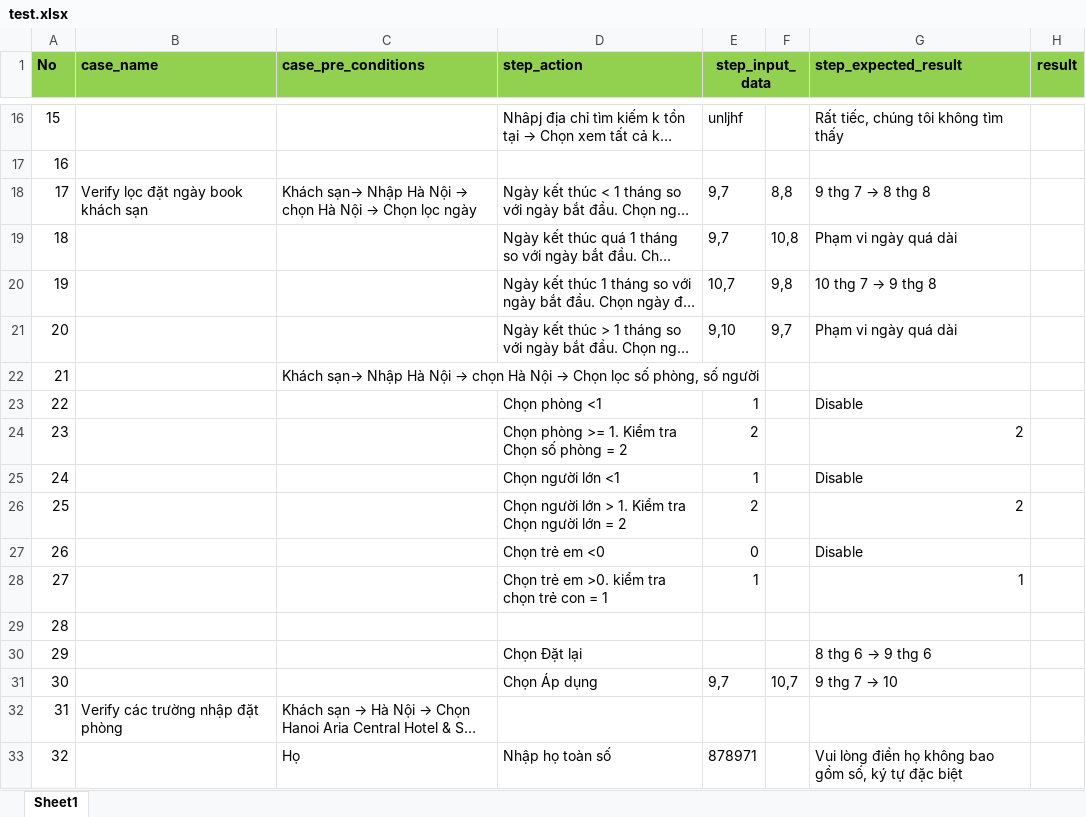
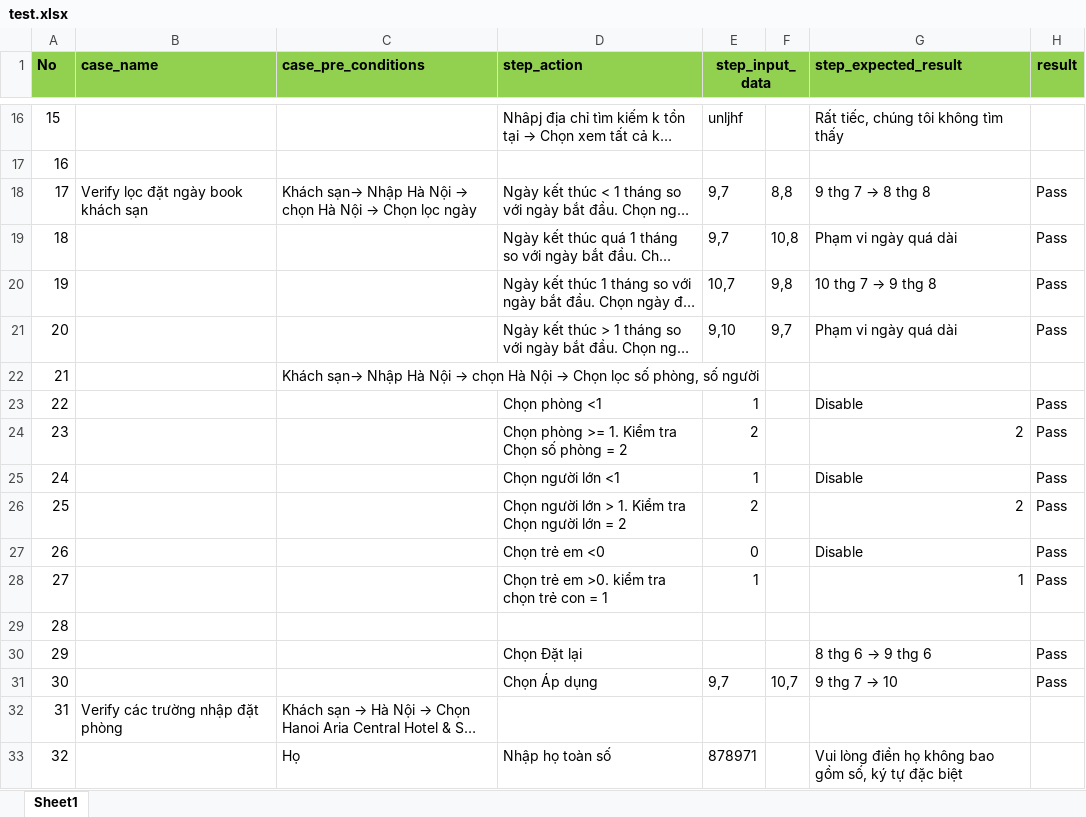
Before and after one commit to Hien-144/appium_test, an Excel workbook: test.xlsx, sheet Sheet1, drawn as a sheet; only a part is shown, gaps mark what is left out; long unchanged cells end in …; values as stored, in another font and other column widths than the file's, no borders; the diff names each change by its address in the sheet, - before the commit and + after, or states it on an @@ line.

```diff
--- a/test.xlsx (sheet Sheet1)
+++ b/test.xlsx (sheet Sheet1)
-H18:H21 (result): (empty)
+H18:H21 (result): Pass
-H23:H28 (result): (empty)
+H23:H28 (result): Pass
-H30:H31 (result): (empty)
+H30:H31 (result): Pass
```
Also changed, not shown: target/test-classes/test.xlsx, 2 other files.
